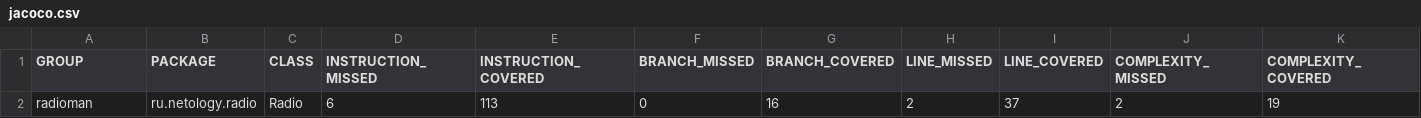
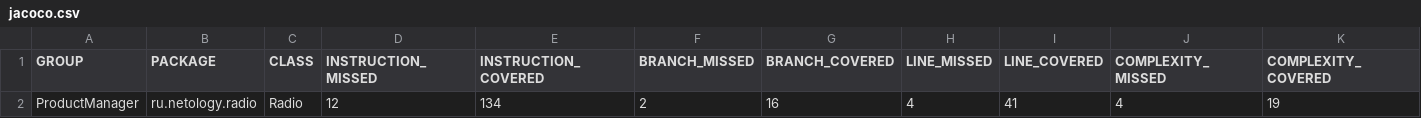
Before and after one commit to EvgenyKatukhov/Radio, a CSV file: target/site/jacoco/jacoco.csv, drawn as a sheet; only a part is shown; removed rows and columns are numbered as before the commit, all else as after; rows hold the shown columns only; the diff names each change by its address in the sheet, - before the commit and + after, or states it on an @@ line.

Commit message:
new radio1

```diff
--- a/target/site/jacoco/jacoco.csv
+++ b/target/site/jacoco/jacoco.csv
-row 2: radioman | ru.netology.radio | Radio | 6 | 113 | 0 | 16 | 2 | 37 | 2 | 19
+row 2: ProductManager | ru.netology.radio | Radio | 12 | 134 | 2 | 16 | 4 | 41 | 4 | 19
```
Also changed, not shown: 13 other files.
